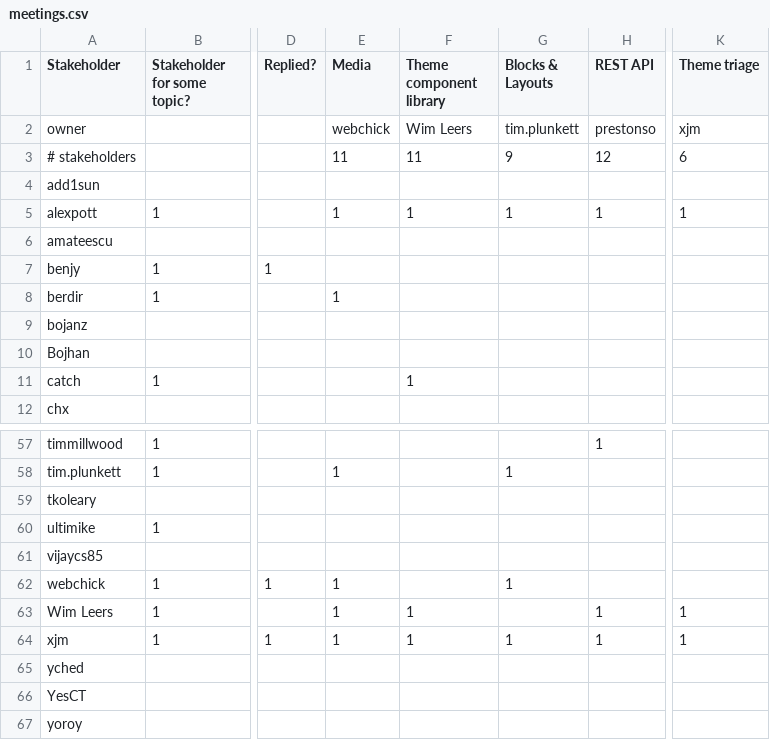
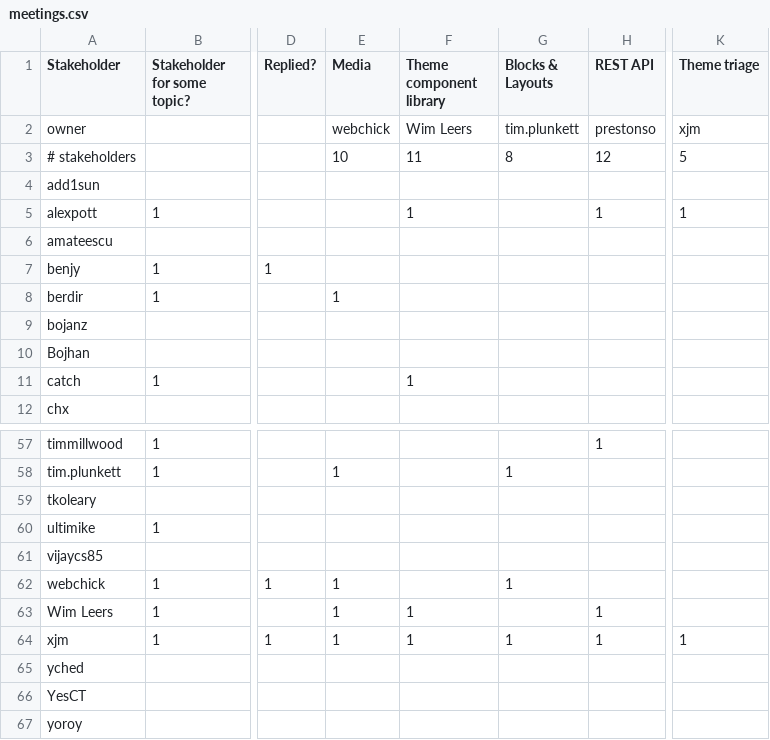
Before and after one commit to xjm/tiger_herding, a CSV file: meetings.csv, drawn as a sheet; only a part is shown, gaps mark what is left out; the diff names each change by its address in the sheet, - before the commit and + after, or states it on an @@ line.

Commit message:
Reduce excessive requests for Wim and Alex.

```diff
--- a/meetings.csv
+++ b/meetings.csv
-E3 (Media): 11
+E3 (Media): 10
-G3 (Blocks & Layouts): 9
+G3 (Blocks & Layouts): 8
-K3 (Theme triage): 6
+K3 (Theme triage): 5
-E5 (Media): 1
+E5 (Media): (empty)
-G5 (Blocks & Layouts): 1
+G5 (Blocks & Layouts): (empty)
-K63 (Theme triage): 1
+K63 (Theme triage): (empty)
```
